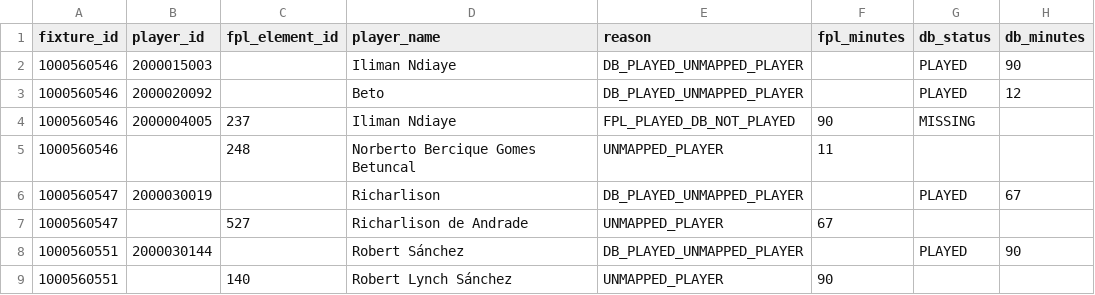
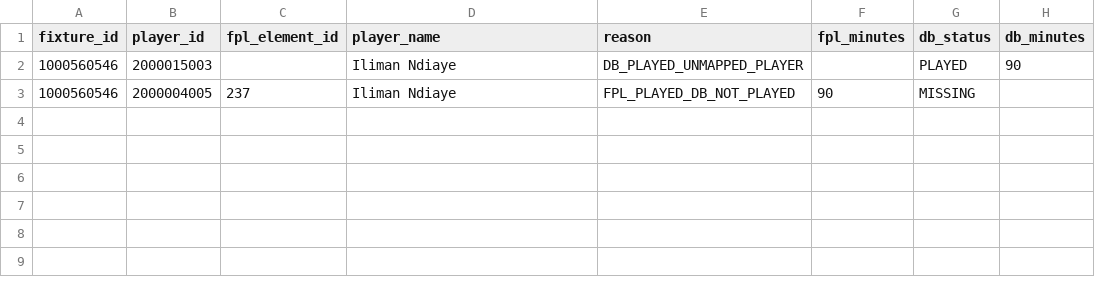
Before and after one commit to cuongdola7d-afk/EPL---PERSONAL, a CSV file: backend/data/fpl-2026/backfill/gw01/consistency.csv, drawn as a sheet.

Commit message:
data: confirm 3 FPL player mappings for GW1-GW2 backfill

```diff
--- a/backend/data/fpl-2026/backfill/gw01/consistency.csv
+++ b/backend/data/fpl-2026/backfill/gw01/consistency.csv
@@ -2,8 +2,2 @@ fixture_id,player_id,fpl_element_id,player_name,reason,fpl_minutes,db_status,db_
 1000560546,2000015003,,Iliman Ndiaye,DB_PLAYED_UNMAPPED_PLAYER,,PLAYED,90
-1000560546,2000020092,,Beto,DB_PLAYED_UNMAPPED_PLAYER,,PLAYED,12
 1000560546,2000004005,237,Iliman Ndiaye,FPL_PLAYED_DB_NOT_PLAYED,90,MISSING,
-1000560546,,248,Norberto Bercique Gomes Betuncal,UNMAPPED_PLAYER,11,,
-1000560547,2000030019,,Richarlison,DB_PLAYED_UNMAPPED_PLAYER,,PLAYED,67
-1000560547,,527,Richarlison de Andrade,UNMAPPED_PLAYER,67,,
-1000560551,2000030144,,Robert Sánchez,DB_PLAYED_UNMAPPED_PLAYER,,PLAYED,90
-1000560551,,140,Robert Lynch Sánchez,UNMAPPED_PLAYER,90,,
```
Also changed, not shown: backend/data/fpl-2026/backfill/gw01/fpl-extra-stats-2026-GW01.csv, backend/data/fpl-2026/backfill/gw02/consistency.csv, 8 other files.
